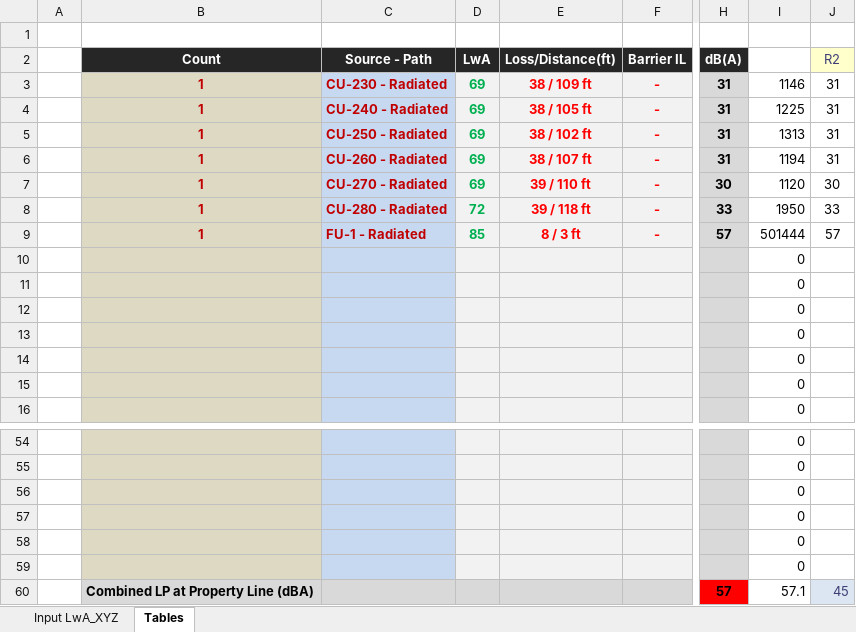
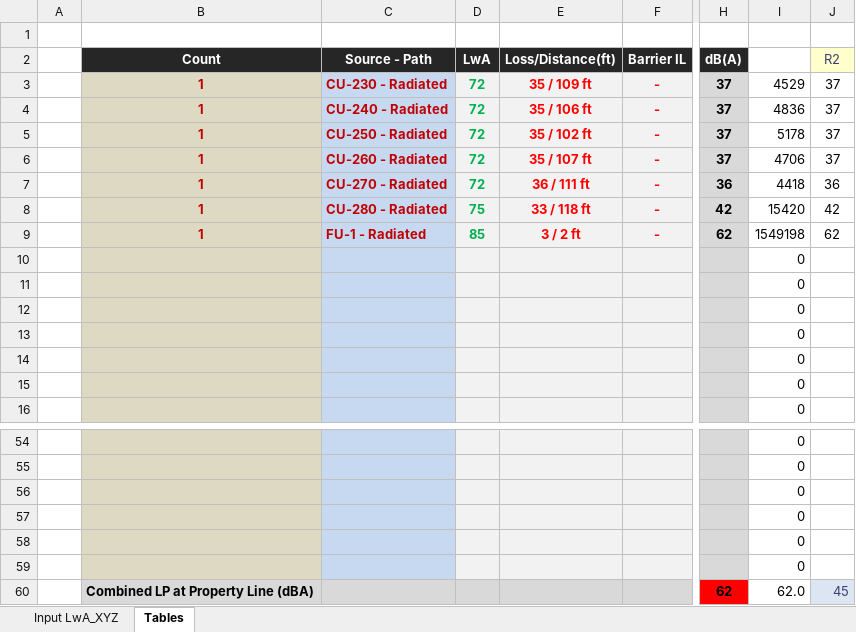
Before and after one commit to cxhx441/graphical-acoustic-calcs, an Excel workbook: B56 - VRF_Rooftop Amenity Investigation - 2020.08.17.xlsm, sheet Tables, drawn as a sheet; only a part is shown, gaps mark what is left out; values as stored, in another font and other column widths than the file's, no borders; conditional formats not drawn; the diff names each change by its address in the sheet, - before the commit and + after, or states it on an @@ line.

```diff
--- a/B56 - VRF_Rooftop Amenity Investigation - 2020.08.17.xlsm (sheet Tables)
+++ b/B56 - VRF_Rooftop Amenity Investigation - 2020.08.17.xlsm (sheet Tables)
-D3:D7: 69
+D3:D7: 72
-E3: 38 / 109 ft
+E3: 35 / 109 ft
-H3:H6: 31
+H3:H6: 37
-I3: 1146
+I3: 4529
-J3:J6: 31
+J3:J6: 37
-E4: 38 / 105 ft
+E4: 35 / 106 ft
-I4: 1225
+I4: 4836
-E5: 38 / 102 ft
+E5: 35 / 102 ft
-I5: 1313
+I5: 5178
-E6: 38 / 107 ft
+E6: 35 / 107 ft
-I6: 1194
+I6: 4706
-E7: 39 / 110 ft
+E7: 36 / 111 ft
-H7: 30
+H7: 36
-I7: 1120
+I7: 4418
-J7: 30
+J7: 36
-D8: 72
+D8: 75
-E8: 39 / 118 ft
+E8: 33 / 118 ft
-H8: 33
+H8: 42
-I8: 1950
+I8: 15420
-J8: 33
+J8: 42
-E9: 8 / 3 ft
+E9: 3 / 2 ft
-H9: 57
+H9: 62
-I9: 501444
+I9: 1549198
-J9: 57
+J9: 62
-H60: 57
+H60: 62
-I60: 57.1
+I60: 62.0
```
Also changed, not shown: sheet Input LwA_XYZ, formulas that keep their value, charts or pictures, 3 other files.
